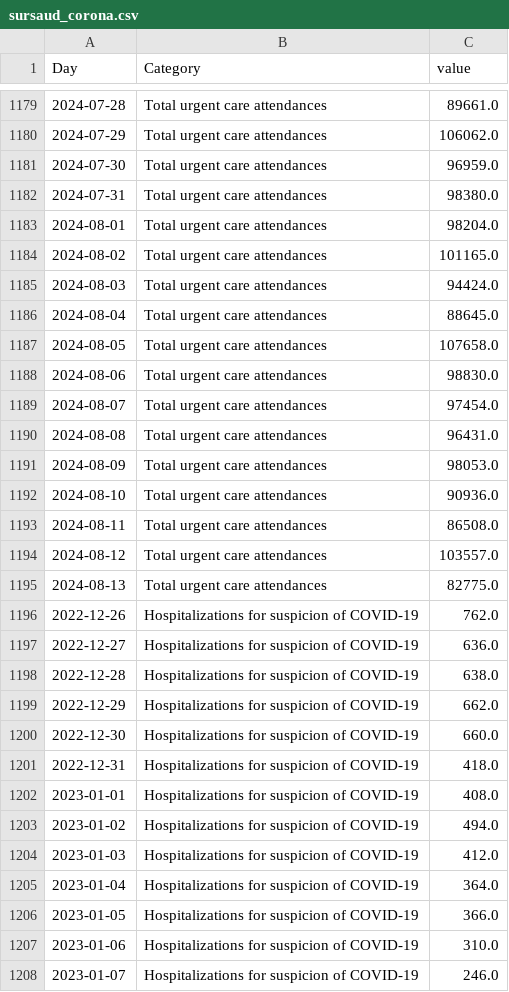
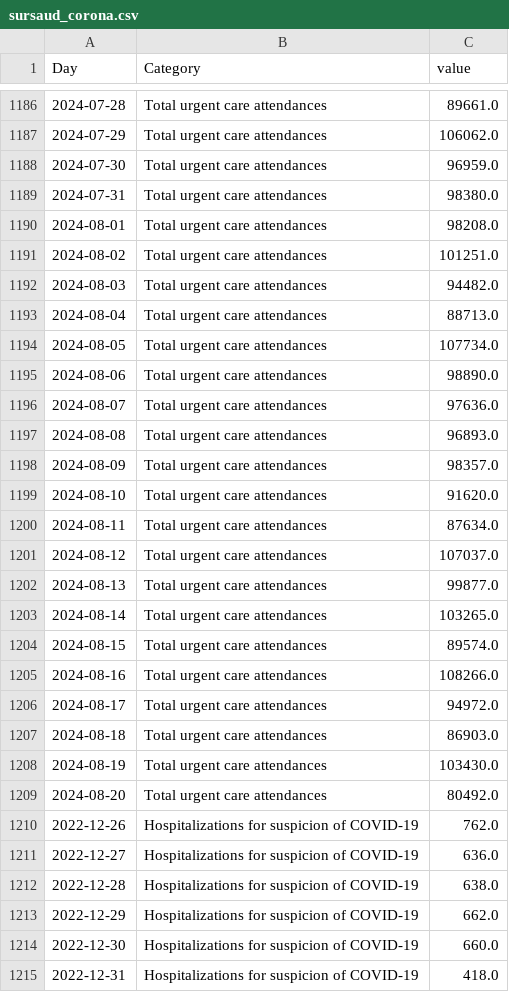
Before and after one commit to louisdecharson/covid-19, a CSV file: sursaud_corona.csv, drawn as a sheet; only a part is shown, gaps mark what is left out; the shorter side is filled out with more unchanged rows; the diff covers the shown part only.

```diff
--- a/sursaud_corona.csv
+++ b/sursaud_corona.csv
@@ -1182,15 +1189,22 @@ Day,Category,value
 2024-07-31,Total urgent care attendances,98380.0
-2024-08-01,Total urgent care attendances,98204.0
-2024-08-02,Total urgent care attendances,101165.0
-2024-08-03,Total urgent care attendances,94424.0
-2024-08-04,Total urgent care attendances,88645.0
-2024-08-05,Total urgent care attendances,107658.0
-2024-08-06,Total urgent care attendances,98830.0
-2024-08-07,Total urgent care attendances,97454.0
-2024-08-08,Total urgent care attendances,96431.0
-2024-08-09,Total urgent care attendances,98053.0
-2024-08-10,Total urgent care attendances,90936.0
-2024-08-11,Total urgent care attendances,86508.0
-2024-08-12,Total urgent care attendances,103557.0
-2024-08-13,Total urgent care attendances,82775.0
+2024-08-01,Total urgent care attendances,98208.0
+2024-08-02,Total urgent care attendances,101251.0
+2024-08-03,Total urgent care attendances,94482.0
+2024-08-04,Total urgent care attendances,88713.0
+2024-08-05,Total urgent care attendances,107734.0
+2024-08-06,Total urgent care attendances,98890.0
+2024-08-07,Total urgent care attendances,97636.0
+2024-08-08,Total urgent care attendances,96893.0
+2024-08-09,Total urgent care attendances,98357.0
+2024-08-10,Total urgent care attendances,91620.0
+2024-08-11,Total urgent care attendances,87634.0
+2024-08-12,Total urgent care attendances,107037.0
+2024-08-13,Total urgent care attendances,99877.0
+2024-08-14,Total urgent care attendances,103265.0
+2024-08-15,Total urgent care attendances,89574.0
+2024-08-16,Total urgent care attendances,108266.0
+2024-08-17,Total urgent care attendances,94972.0
+2024-08-18,Total urgent care attendances,86903.0
+2024-08-19,Total urgent care attendances,103430.0
+2024-08-20,Total urgent care attendances,80492.0
 2022-12-26,Hospitalizations for suspicion of COVID-19,762.0
```
Also changed, not shown: 28 added rows and 13 edited cells elsewhere in this file, 1 other file.
